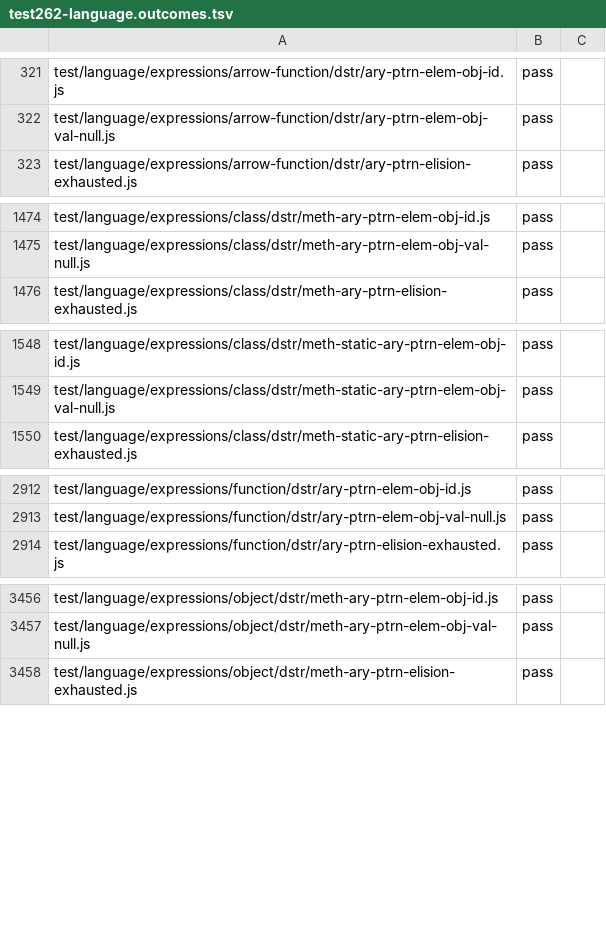
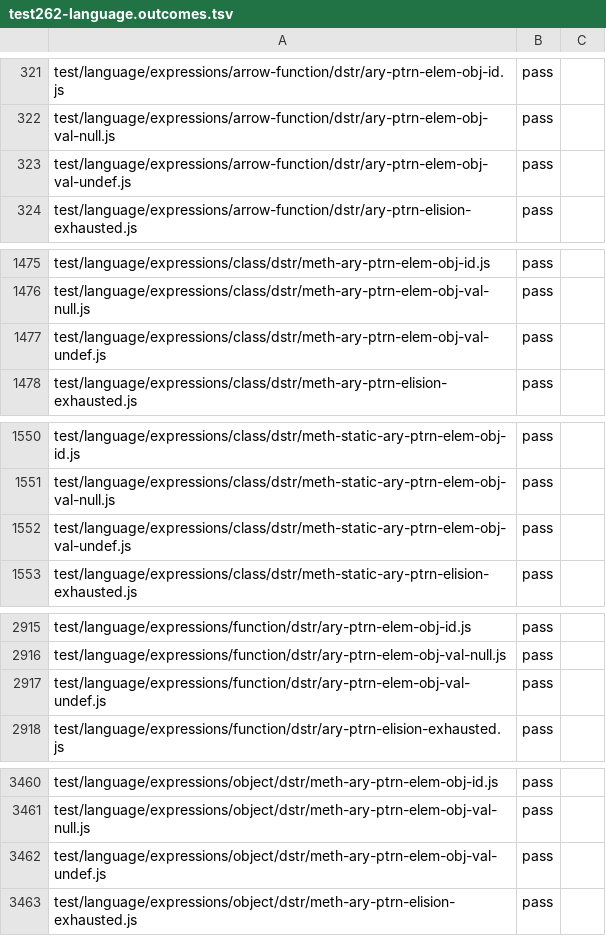
Before and after one commit to AkisArou/nts, a TSV file: tooling/census/test262-language.outcomes.tsv, drawn as a sheet; only a part is shown, gaps mark what is left out; the diff covers the shown part only.

```diff
--- a/tooling/census/test262-language.outcomes.tsv
+++ b/tooling/census/test262-language.outcomes.tsv
@@ -322,2 +322,3 @@ test/language/expressions/arrow-function/dstr/ary-ptrn-elem-obj-id.js	pass
 test/language/expressions/arrow-function/dstr/ary-ptrn-elem-obj-val-null.js	pass	
+test/language/expressions/arrow-function/dstr/ary-ptrn-elem-obj-val-undef.js	pass	
 test/language/expressions/arrow-function/dstr/ary-ptrn-elision-exhausted.js	pass	
@@ -1475,2 +1476,3 @@ test/language/expressions/class/dstr/meth-ary-ptrn-elem-obj-id.js	pass
 test/language/expressions/class/dstr/meth-ary-ptrn-elem-obj-val-null.js	pass	
+test/language/expressions/class/dstr/meth-ary-ptrn-elem-obj-val-undef.js	pass	
 test/language/expressions/class/dstr/meth-ary-ptrn-elision-exhausted.js	pass	
@@ -1549,2 +1551,3 @@ test/language/expressions/class/dstr/meth-static-ary-ptrn-elem-obj-id.js	pass
 test/language/expressions/class/dstr/meth-static-ary-ptrn-elem-obj-val-null.js	pass	
+test/language/expressions/class/dstr/meth-static-ary-ptrn-elem-obj-val-undef.js	pass	
 test/language/expressions/class/dstr/meth-static-ary-ptrn-elision-exhausted.js	pass	
@@ -2913,2 +2916,3 @@ test/language/expressions/function/dstr/ary-ptrn-elem-obj-id.js	pass
 test/language/expressions/function/dstr/ary-ptrn-elem-obj-val-null.js	pass	
+test/language/expressions/function/dstr/ary-ptrn-elem-obj-val-undef.js	pass	
 test/language/expressions/function/dstr/ary-ptrn-elision-exhausted.js	pass	
@@ -3457,2 +3461,3 @@ test/language/expressions/object/dstr/meth-ary-ptrn-elem-obj-id.js	pass
 test/language/expressions/object/dstr/meth-ary-ptrn-elem-obj-val-null.js	pass	
+test/language/expressions/object/dstr/meth-ary-ptrn-elem-obj-val-undef.js	pass	
 test/language/expressions/object/dstr/meth-ary-ptrn-elision-exhausted.js	pass	
```
Also changed, not shown: 3 added rows and 1 edited cell elsewhere in this file, tooling/census/test262-annexb.outcomes.tsv, tooling/census/test262-staging.outcomes.tsv, 2 other files.
